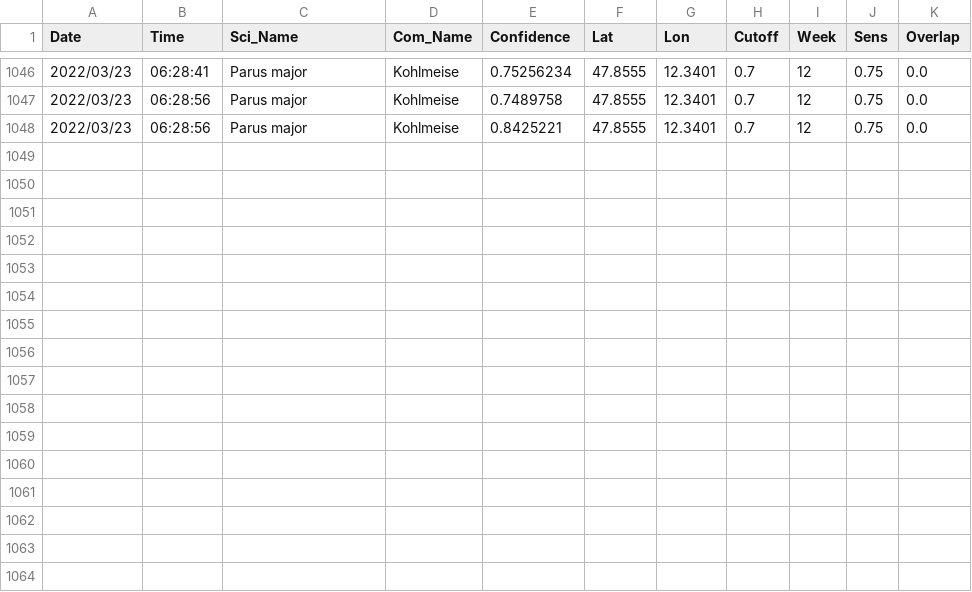
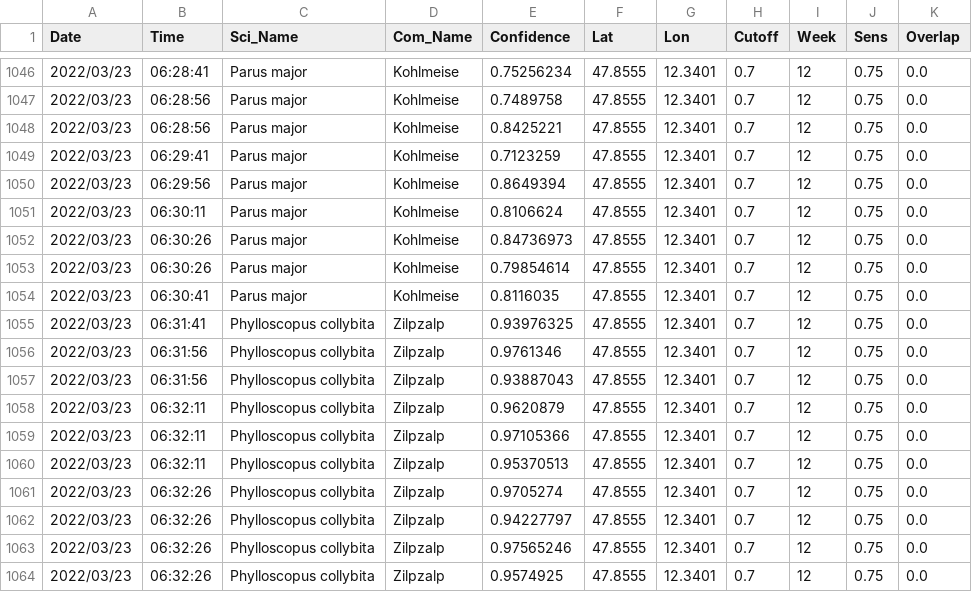
Before and after one commit to gitalm/BirdNetPiGitHub, a CSV file: BirdDB.csv, drawn as a sheet; only a part is shown, gaps mark what is left out.

Commit message:
BirdNET-PI Solar

```diff
--- a/BirdDB.csv
+++ b/BirdDB.csv
@@ -1048 +1048,17 @@ Date,Time,Sci_Name,Com_Name,Confidence,Lat,Lon,Cutoff,Week,Sens,Overlap
 2022/03/23,06:28:56,Parus major,Kohlmeise,0.8425221,47.8555,12.3401,0.7,12,0.75,0.0
+2022/03/23,06:29:41,Parus major,Kohlmeise,0.7123259,47.8555,12.3401,0.7,12,0.75,0.0
+2022/03/23,06:29:56,Parus major,Kohlmeise,0.8649394,47.8555,12.3401,0.7,12,0.75,0.0
+2022/03/23,06:30:11,Parus major,Kohlmeise,0.8106624,47.8555,12.3401,0.7,12,0.75,0.0
+2022/03/23,06:30:26,Parus major,Kohlmeise,0.84736973,47.8555,12.3401,0.7,12,0.75,0.0
+2022/03/23,06:30:26,Parus major,Kohlmeise,0.79854614,47.8555,12.3401,0.7,12,0.75,0.0
+2022/03/23,06:30:41,Parus major,Kohlmeise,0.8116035,47.8555,12.3401,0.7,12,0.75,0.0
+2022/03/23,06:31:41,Phylloscopus collybita,Zilpzalp,0.93976325,47.8555,12.3401,0.7,12,0.75,0.0
+2022/03/23,06:31:56,Phylloscopus collybita,Zilpzalp,0.9761346,47.8555,12.3401,0.7,12,0.75,0.0
+2022/03/23,06:31:56,Phylloscopus collybita,Zilpzalp,0.93887043,47.8555,12.3401,0.7,12,0.75,0.0
+2022/03/23,06:32:11,Phylloscopus collybita,Zilpzalp,0.9620879,47.8555,12.3401,0.7,12,0.75,0.0
+2022/03/23,06:32:11,Phylloscopus collybita,Zilpzalp,0.97105366,47.8555,12.3401,0.7,12,0.75,0.0
+2022/03/23,06:32:11,Phylloscopus collybita,Zilpzalp,0.95370513,47.8555,12.3401,0.7,12,0.75,0.0
+2022/03/23,06:32:26,Phylloscopus collybita,Zilpzalp,0.9705274,47.8555,12.3401,0.7,12,0.75,0.0
+2022/03/23,06:32:26,Phylloscopus collybita,Zilpzalp,0.94227797,47.8555,12.3401,0.7,12,0.75,0.0
+2022/03/23,06:32:26,Phylloscopus collybita,Zilpzalp,0.97565246,47.8555,12.3401,0.7,12,0.75,0.0
+2022/03/23,06:32:26,Phylloscopus collybita,Zilpzalp,0.9574925,47.8555,12.3401,0.7,12,0.75,0.0
```
Also changed, not shown: 12 other files.
